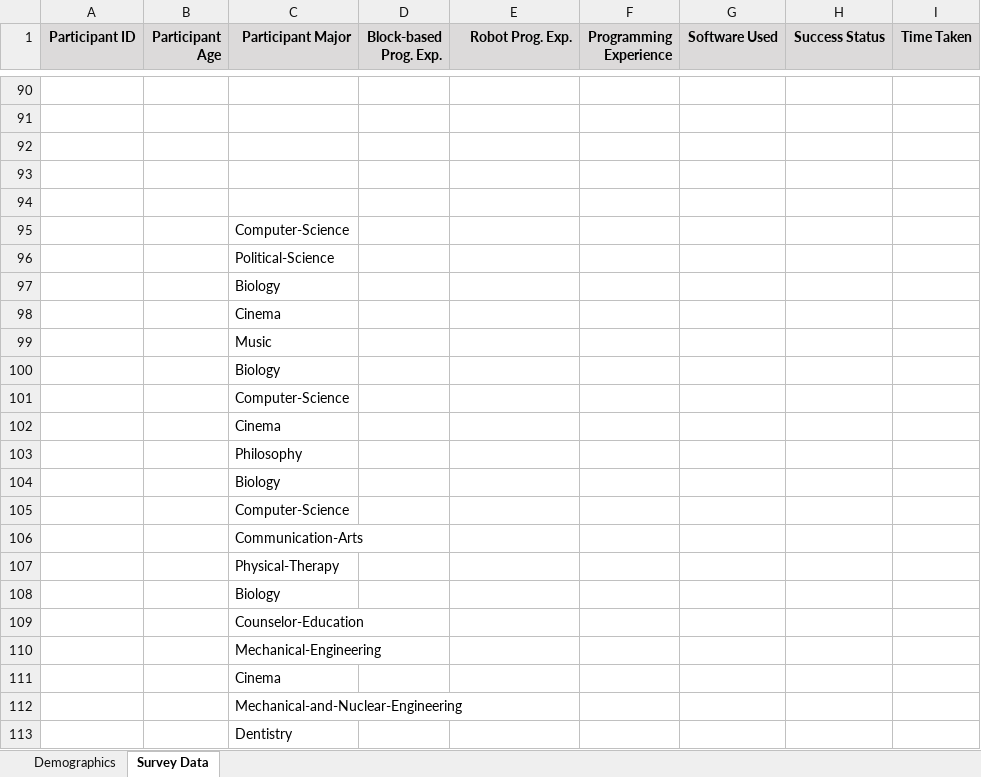
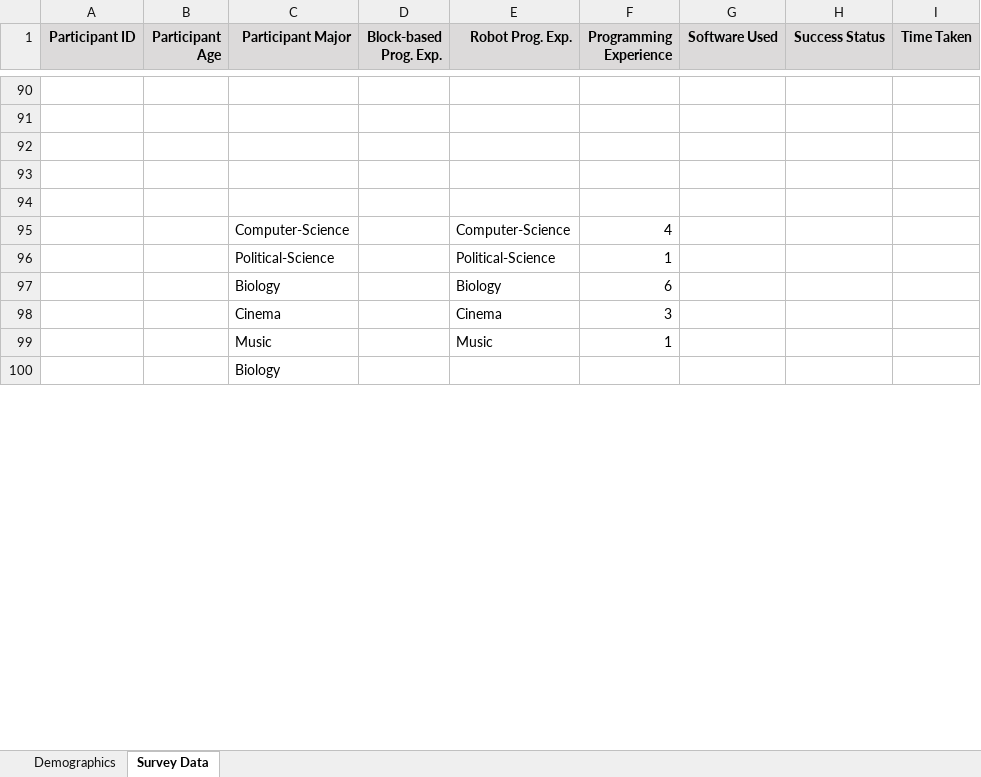
Before and after one commit to fronchetti/two-armed-robots, an Excel workbook: demographics.xlsx, sheet Survey Data, drawn as a sheet; only a part is shown, gaps mark what is left out; values as stored, in another font and other column widths than the file's, no borders; removed rows and columns are numbered as before the commit, all else as after; the diff covers the shown part only; the diff names each change by its address in the sheet, - before the commit and + after, or states it on an @@ line.

```diff
--- a/demographics.xlsx (sheet Survey Data)
+++ b/demographics.xlsx (sheet Survey Data)
-row 95:  |  | Computer-Science
-row 96:  |  | Political-Science
+row 95:  |  | Computer-Science |  | Computer-Science | 4
+row 96:  |  | Political-Science |  | Political-Science | 1
+row 97:  |  | Biology |  | Biology | 6
+row 98:  |  | Cinema |  | Cinema | 3
+row 99:  |  | Music |  | Music | 1
-row 98:  |  | Cinema
-row 99:  |  | Music
-row 100:  |  | Biology
-row 101:  |  | Computer-Science
-row 102:  |  | Cinema
-row 103:  |  | Philosophy
-row 104:  |  | Biology
-row 105:  |  | Computer-Science
-row 106:  |  | Communication-Arts
-row 107:  |  | Physical-Therapy
-row 108:  |  | Biology
-row 109:  |  | Counselor-Education
-row 110:  |  | Mechanical-Engineering
-row 111:  |  | Cinema
-row 112:  |  | Mechanical-and-Nuclear-Engineering
-row 113:  |  | Dentistry
```
Also changed, not shown: 26 added rows and 13 removed rows elsewhere in this sheet, quantitative_analysis.xlsx, 1 other file.
